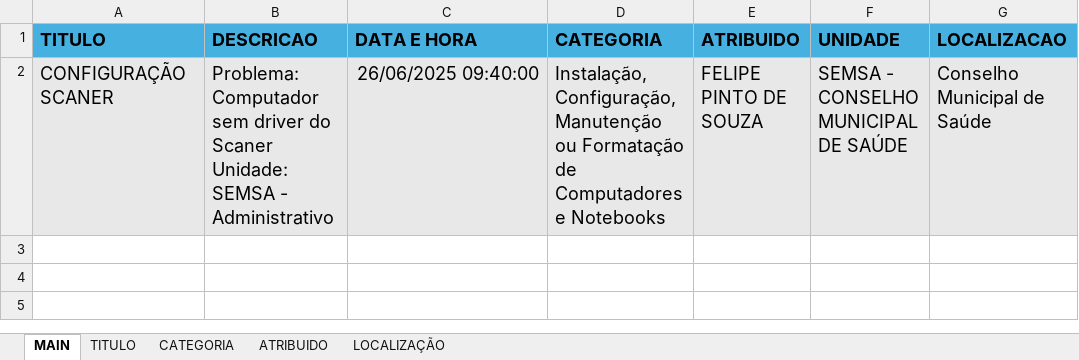
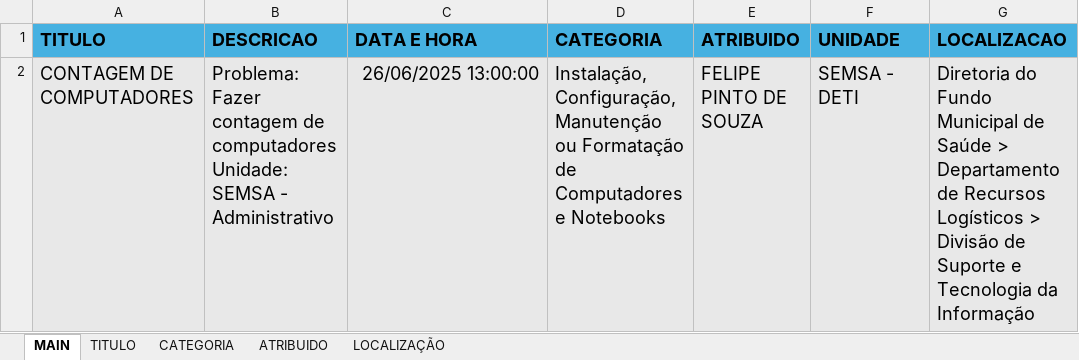
Before and after one commit to FelipSouza/automarizacaoSua, an Excel workbook: chamados.xlsx, sheet MAIN, drawn as a sheet; values as stored, in another font and other column widths than the file's, no borders; the diff names each change by its address in the sheet, - before the commit and + after, or states it on an @@ line.

```diff
--- a/chamados.xlsx (sheet MAIN)
+++ b/chamados.xlsx (sheet MAIN)
-A2 (TITULO): CONFIGURAÇÃO SCANER
+A2 (TITULO): CONTAGEM DE COMPUTADORES
-B2 (DESCRICAO): Problema: Computador sem driver do Scaner Unidade: SEMSA…
+B2 (DESCRICAO): Problema: Fazer contagem de computadores Unidade: SEMSA…
-C2 (DATA E HORA): 26/06/2025 09:40:00
+C2 (DATA E HORA): 26/06/2025 13:00:00
-F2 (UNIDADE): SEMSA - CONSELHO MUNICIPAL DE SAÚDE
+F2 (UNIDADE): SEMSA - DETI
-G2 (LOCALIZACAO): Conselho Municipal de Saúde
+G2 (LOCALIZACAO): Diretoria do Fundo Municipal de Saúde > Departamento de Recursos Logísticos > Divisão de Suporte e Tecnologia da Informação
```
Also changed, not shown: sheet LOCALIZAÇÃO, sheet TITULO.
